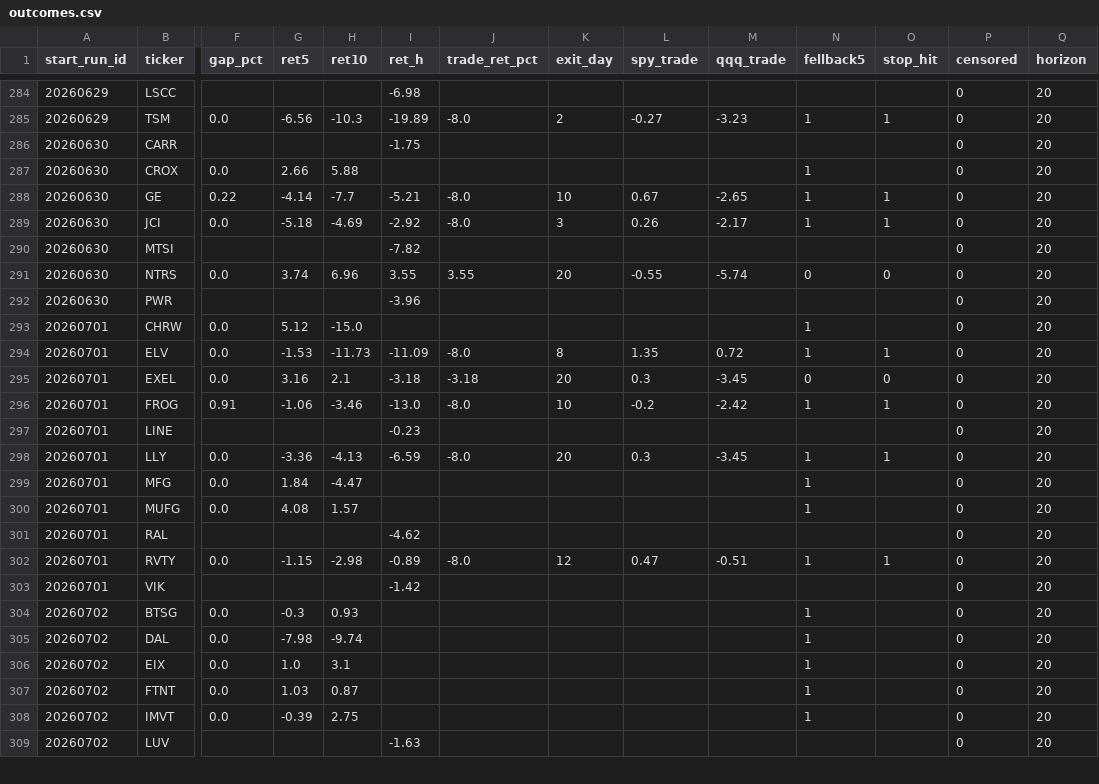
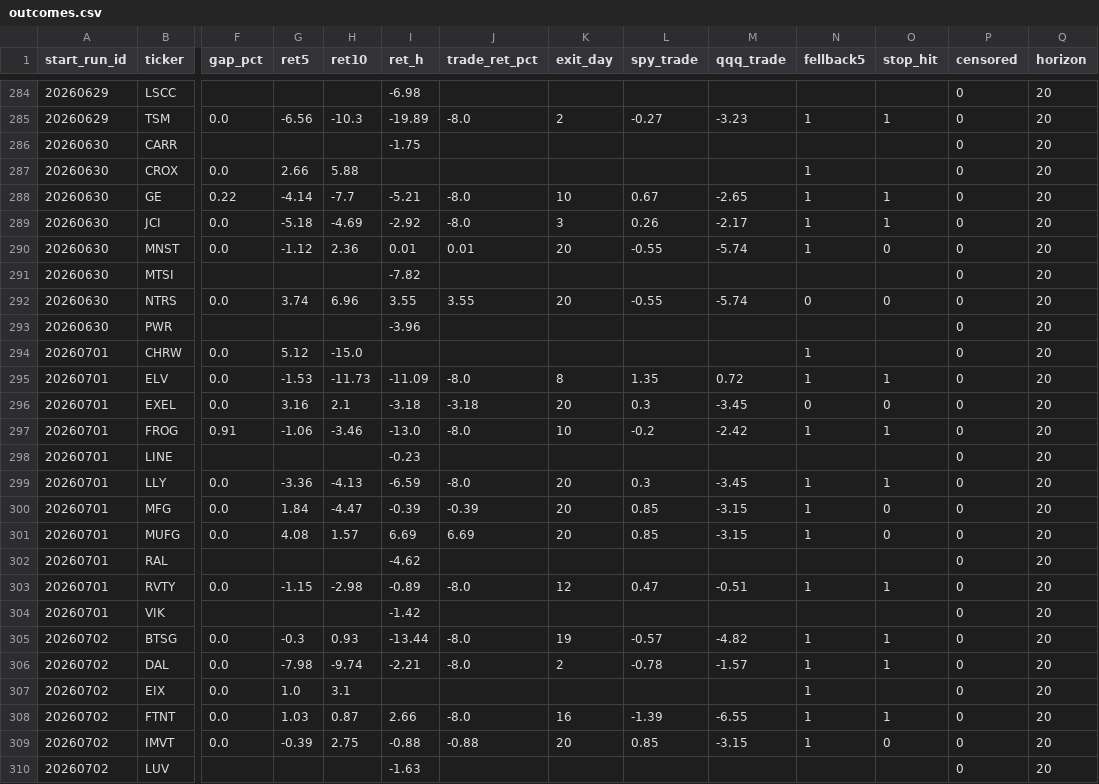
Before and after one commit to mthli/skills, a CSV file: base-breakout-scan/state/outcomes.csv, drawn as a sheet; only a part is shown, gaps mark what is left out; addresses are those after the commit; rows hold the shown columns only; the diff covers the shown part only; the diff names each change by its address in the sheet, - before the commit and + after, or states it on an @@ line.

```diff
--- a/base-breakout-scan/state/outcomes.csv
+++ b/base-breakout-scan/state/outcomes.csv
+row 290: 20260630 | MNST | 0.0 | -1.12 | 2.36 | 0.01 | 0.01 | 20 | -0.55 | -5.74 | 1 | 0 | 0 | 20
-I300 (ret_h): (empty)
+I300 (ret_h): -0.39
-J300 (trade_ret_pct): (empty)
+J300 (trade_ret_pct): -0.39
-K300:K301 (exit_day): (empty)
+K300:K301 (exit_day): 20
-L300:L301 (spy_trade): (empty)
+L300:L301 (spy_trade): 0.85
-M300:M301 (qqq_trade): (empty)
+M300:M301 (qqq_trade): -3.15
-O300:O301 (stop_hit): (empty)
+O300:O301 (stop_hit): 0
-I301 (ret_h): (empty)
+I301 (ret_h): 6.69
-J301 (trade_ret_pct): (empty)
+J301 (trade_ret_pct): 6.69
-I305 (ret_h): (empty)
+I305 (ret_h): -13.44
-J305:J306 (trade_ret_pct): (empty)
+J305:J306 (trade_ret_pct): -8.0
-K305 (exit_day): (empty)
+K305 (exit_day): 19
-L305 (spy_trade): (empty)
+L305 (spy_trade): -0.57
-M305 (qqq_trade): (empty)
+M305 (qqq_trade): -4.82
-O305:O306 (stop_hit): (empty)
+O305:O306 (stop_hit): 1
-I306 (ret_h): (empty)
+I306 (ret_h): -2.21
-K306 (exit_day): (empty)
+K306 (exit_day): 2
-L306 (spy_trade): (empty)
+L306 (spy_trade): -0.78
-M306 (qqq_trade): (empty)
+M306 (qqq_trade): -1.57
-I308 (ret_h): (empty)
+I308 (ret_h): 2.66
-J308 (trade_ret_pct): (empty)
+J308 (trade_ret_pct): -8.0
-K308 (exit_day): (empty)
+K308 (exit_day): 16
-L308 (spy_trade): (empty)
+L308 (spy_trade): -1.39
-M308 (qqq_trade): (empty)
+M308 (qqq_trade): -6.55
-O308 (stop_hit): (empty)
+O308 (stop_hit): 1
-I309 (ret_h): (empty)
+I309 (ret_h): -0.88
-J309 (trade_ret_pct): (empty)
+J309 (trade_ret_pct): -0.88
-K309 (exit_day): (empty)
+K309 (exit_day): 20
-L309 (spy_trade): (empty)
+L309 (spy_trade): 0.85
-M309 (qqq_trade): (empty)
+M309 (qqq_trade): -3.15
-O309 (stop_hit): (empty)
+O309 (stop_hit): 0
```
Also changed, not shown: 7 added rows and 21 edited cells elsewhere in this file, mean-reversion-scan/state/history.csv, mean-reversion-scan/state/outcomes.csv, 9 other files.
